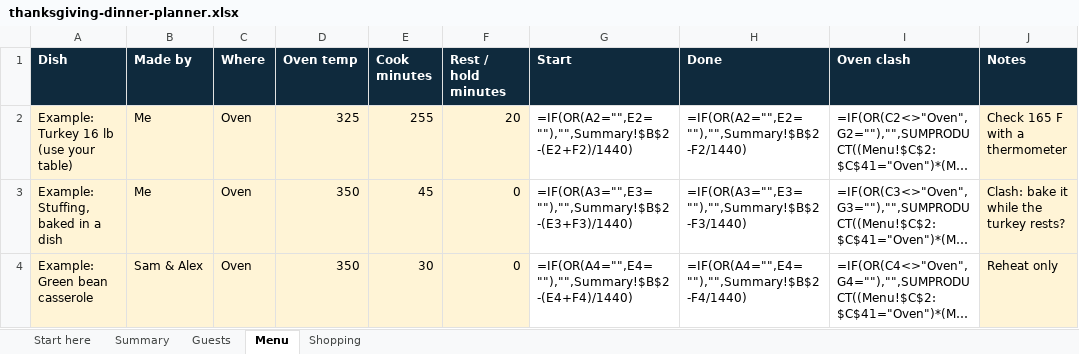
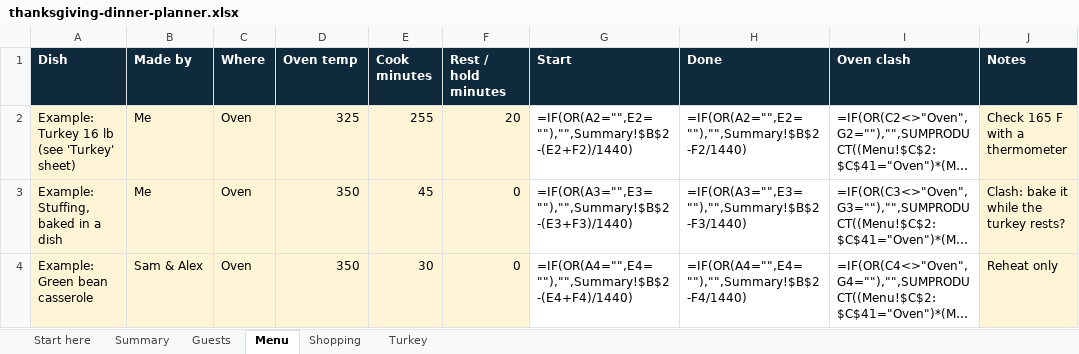
Before and after one commit to lumen-ledger/lumen-ledger.github.io, an Excel workbook: download/thanksgiving-dinner-planner.xlsx, sheet Menu, drawn as a sheet; only a part is shown; long unchanged cells end in …; values as stored, in another font and other column widths than the file's, no borders; formulas without a stored value are shown as written; conditional formats not drawn; the diff names each change by its address in the sheet, - before the commit and + after, or states it on an @@ line.

Commit message:
Thanksgiving planner xlsx: Turkey sheet (size, roast, thaw start)

```diff
--- a/download/thanksgiving-dinner-planner.xlsx (sheet Menu)
+++ b/download/thanksgiving-dinner-planner.xlsx (sheet Menu)
+sheet tab: Turkey
-A2 (Dish): Example: Turkey 16 lb (use your table)
+A2 (Dish): Example: Turkey 16 lb (see 'Turkey' sheet)
```
Also changed, not shown: sheet Start here, 1 other file.
